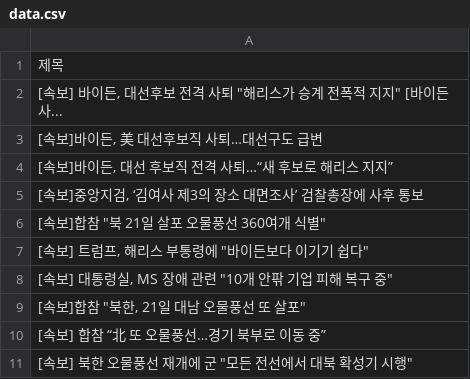
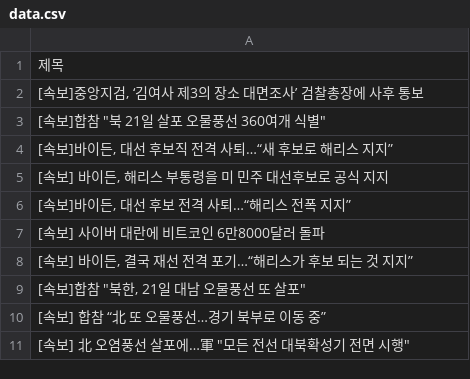
Before and after one commit to Jun02da/git_action_exam, a CSV file: data.csv, drawn as a sheet.

Commit message:
exam commit

```diff
--- a/data.csv
+++ b/data.csv
@@ -1,11 +1,11 @@
 제목
-"[속보] 바이든, 대선후보 전격 사퇴 ""해리스가 승계 전폭적 지지"" [바이든 사..."
-"[속보]바이든, 美 대선후보직 사퇴…대선구도 급변"
-"[속보]바이든, 대선 후보직 전격 사퇴…“새 후보로 해리스 지지”"
 "[속보]중앙지검, ‘김여사 제3의 장소 대면조사’ 검찰총장에 사후 통보"
 "[속보]합참 ""북 21일 살포 오물풍선 360여개 식별"""
-"[속보] 트럼프, 해리스 부통령에 ""바이든보다 이기기 쉽다"""
-"[속보] 대통령실, MS 장애 관련 ""10개 안팎 기업 피해 복구 중"""
+"[속보]바이든, 대선 후보직 전격 사퇴…“새 후보로 해리스 지지”"
+"[속보] 바이든, 해리스 부통령을 미 민주 대선후보로 공식 지지"
+"[속보]바이든, 대선 후보 전격 사퇴…“해리스 전폭 지지”"
+[속보] 사이버 대란에 비트코인 6만8000달러 돌파
+"[속보] 바이든, 결국 재선 전격 포기…“해리스가 후보 되는 것 지지”"
 "[속보]합참 ""북한, 21일 대남 오물풍선 또 살포"""
 [속보] 합참 “北 또 오물풍선…경기 북부로 이동 중”
-"[속보] 북한 오물풍선 재개에 군 ""모든 전선에서 대북 확성기 시행"""
+"[속보] 北 오염풍선 살포에…軍 ""모든 전선 대북확성기 전면 시행"""
```
